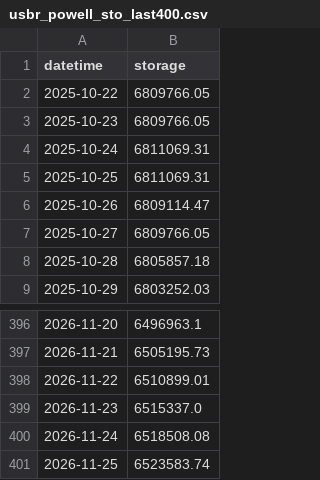
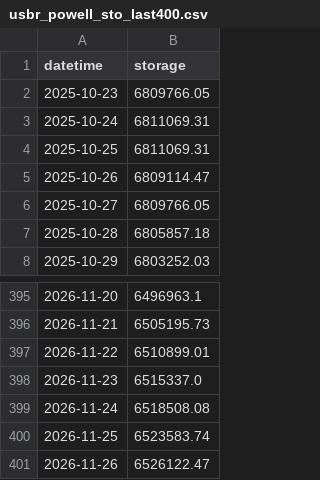
Before and after one commit to jimmylowell/colorado_water, a CSV file: data/raw/usbr_powell_sto_last400.csv, drawn as a sheet; only a part is shown, gaps mark what is left out.

```diff
--- a/data/raw/usbr_powell_sto_last400.csv
+++ b/data/raw/usbr_powell_sto_last400.csv
@@ -1,3 +1,2 @@
 datetime,storage
-2025-10-22,6809766.05
 2025-10-23,6809766.05
@@ -401 +400,2 @@ datetime,storage
 2026-11-25,6523583.74
+2026-11-26,6526122.47
```
Also changed, not shown: data/raw/usbr_powell_elev_last400.csv, 8 other files.
